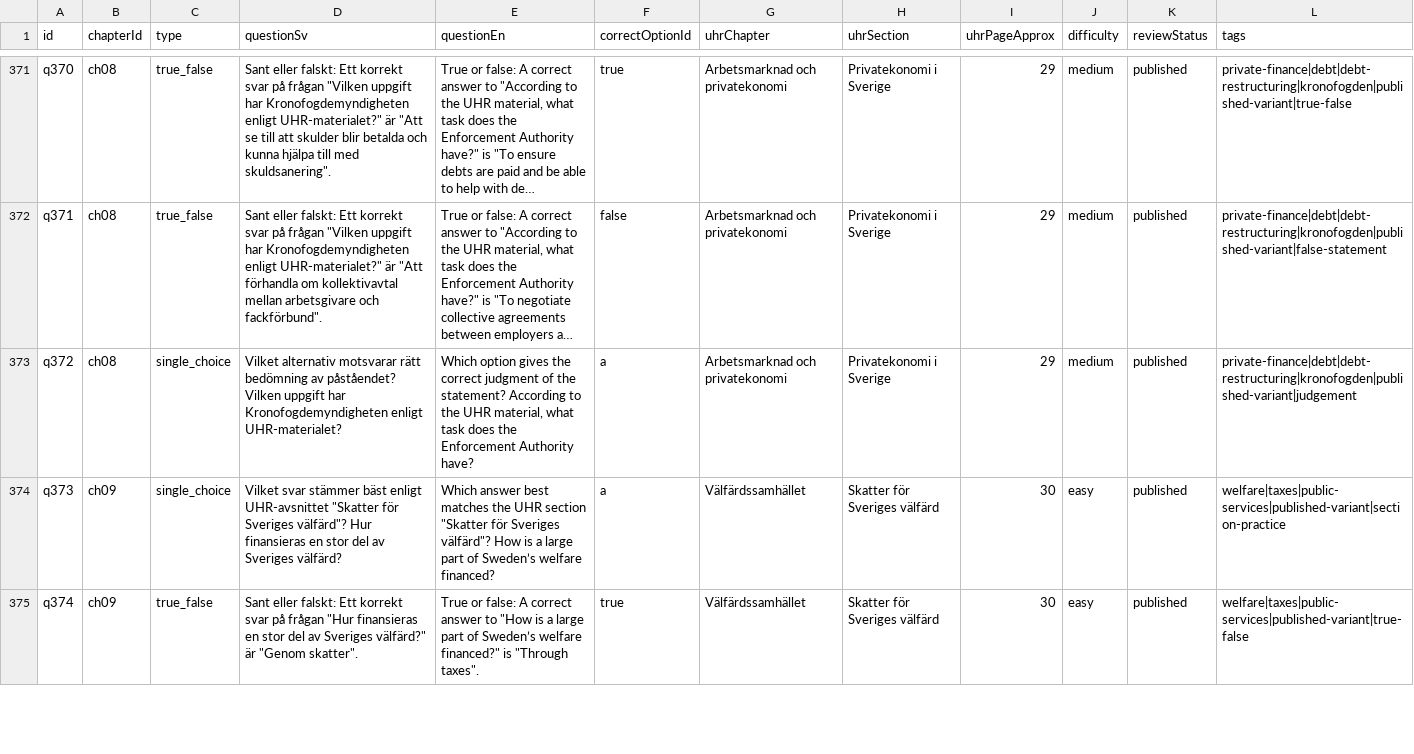
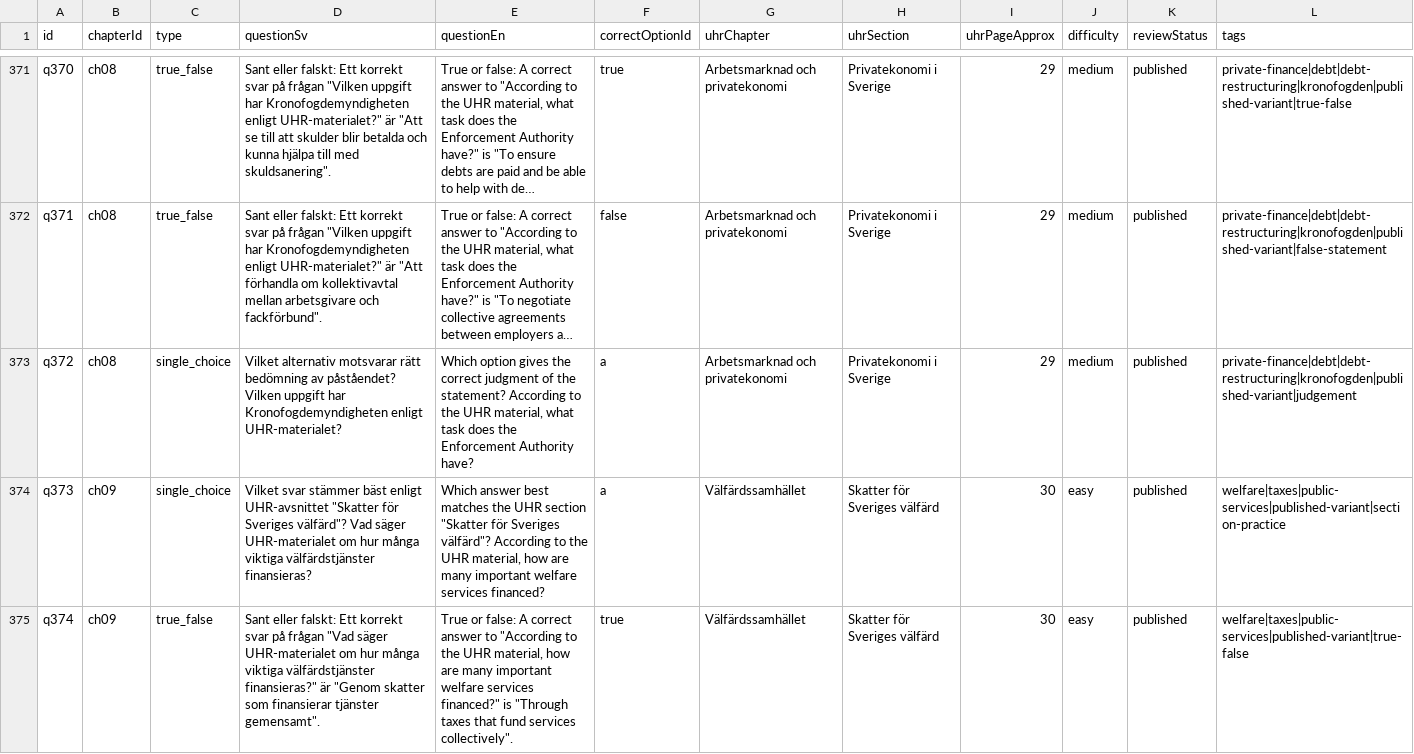
Before and after one commit to SzeChunYiu/Swedish_Civic_Test, a CSV file: content/question-bank.csv, drawn as a sheet; only a part is shown, gaps mark what is left out; long unchanged cells end in …; the diff covers the shown part only.

Commit message:
content: tighten q069 welfare taxes

```diff
--- a/content/question-bank.csv
+++ b/content/question-bank.csv
@@ -373,3 +373,3 @@
 "q372","ch08","single_choice","Vilket alternativ motsvarar rätt bedömning av påståendet? Vilken uppgift har Kronofogdemyndigheten enligt UHR-materialet?","Which option gives the correct judgment of the statement? According to the UHR material, what task does the Enforcement Authority have?","a","Arbetsmarknad och privatekonomi","Privatekonomi i Sverige","29","medium","published","private-finance|debt|debt-restructuring|kronofogden|published-variant|judgement"
-"q373","ch09","single_choice","Vilket svar stämmer bäst enligt UHR-avsnittet ""Skatter för Sveriges välfärd""? Hur finansieras en stor del av Sveriges välfärd?","Which answer best matches the UHR section ""Skatter för Sveriges välfärd""? How is a large part of Sweden’s welfare financed?","a","Välfärdssamhället","Skatter för Sveriges välfärd","30","easy","published","welfare|taxes|public-services|published-variant|section-practice"
-"q374","ch09","true_false","Sant eller falskt: Ett korrekt svar på frågan ""Hur finansieras en stor del av Sveriges välfärd?"" är ""Genom skatter"".","True or false: A correct answer to ""How is a large part of Sweden’s welfare financed?"" is ""Through taxes"".","true","Välfärdssamhället","Skatter för Sveriges välfärd","30","easy","published","welfare|taxes|public-services|published-variant|true-false"
+"q373","ch09","single_choice","Vilket svar stämmer bäst enligt UHR-avsnittet ""Skatter för Sveriges välfärd""? Vad säger UHR-materialet om hur många viktiga välfärdstjänster finansieras?","Which answer best matches the UHR section ""Skatter för Sveriges välfärd""? According to the UHR material, how are many important welfare services financed?","a","Välfärdssamhället","Skatter för Sveriges välfärd","30","easy","published","welfare|taxes|public-services|published-variant|section-practice"
+"q374","ch09","true_false","Sant eller falskt: Ett korrekt svar på frågan ""Vad säger UHR-materialet om hur många viktiga välfärdstjänster finansieras?"" är ""Genom skatter som finansierar tjänster gemensamt"".","True or false: A correct answer to ""According to the UHR material, how are many important welfare services financed?"" is ""Through taxes that fund services collectively"".","true","Välfärdssamhället","Skatter för Sveriges välfärd","30","easy","published","welfare|taxes|public-services|published-variant|true-false"
```
Also changed, not shown: 6 edited cells elsewhere in this file, 1 other file.
